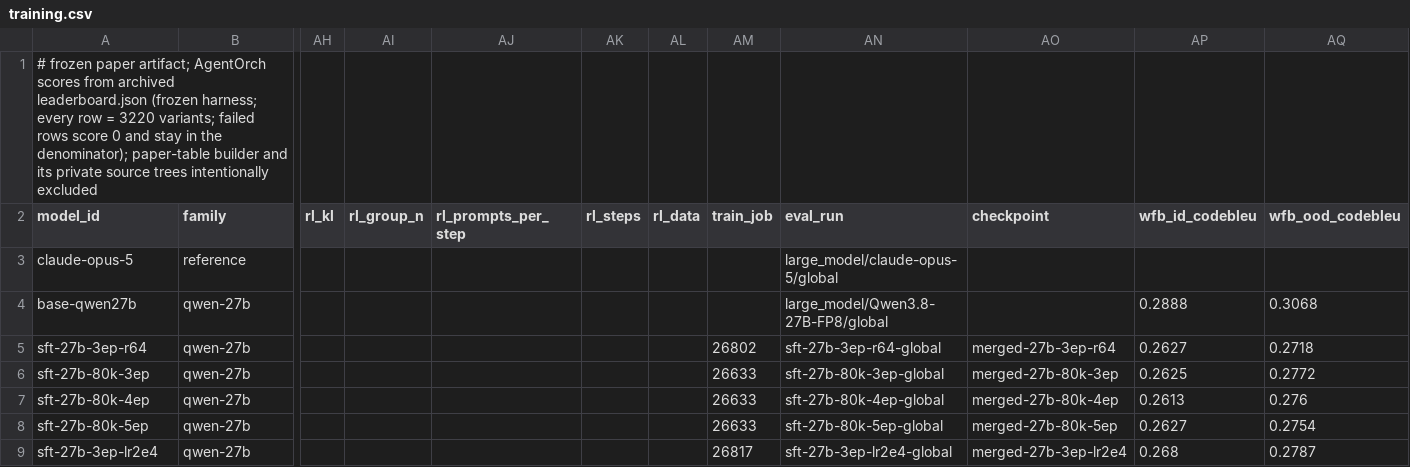
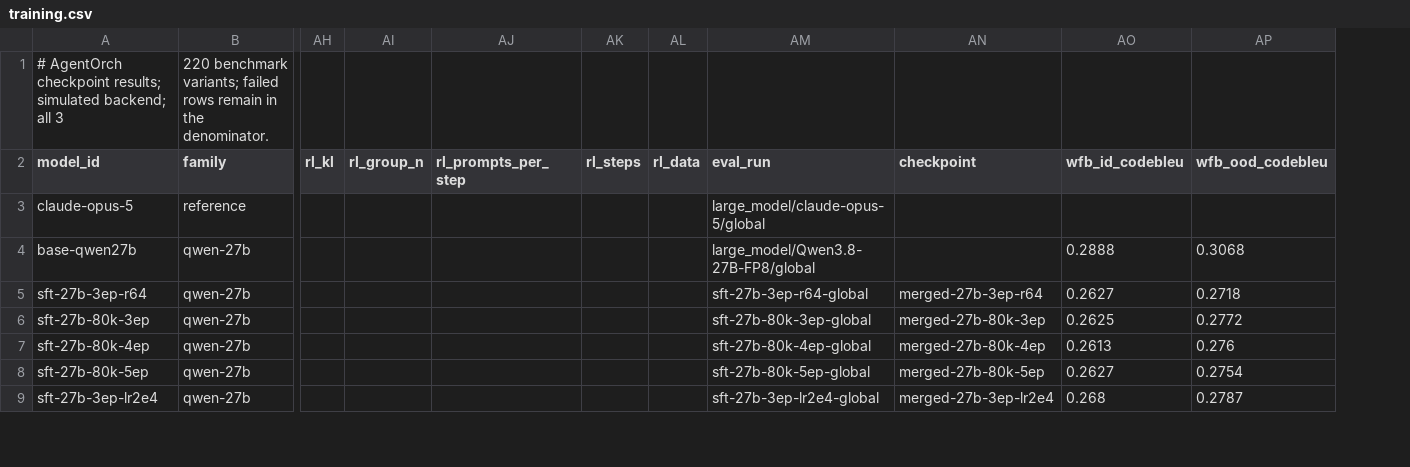
Before and after one commit to workato-devs/AgentOrch, a CSV file: benchmark/results/training.csv, drawn as a sheet; only a part is shown, gaps mark what is left out; removed rows and columns are numbered as before the commit, all else as after; rows hold the shown columns only; the diff covers the shown part only; the diff names each change by its address in the sheet, - before the commit and + after, or states it on an @@ line.

```diff
--- a/benchmark/results/training.csv
+++ b/benchmark/results/training.csv
-column AM (train_job), rows 5-9: 26802 | 26633 | 26633 | 26633 | 26817
-row 1: # frozen paper artifact; AgentOrch scores from archived leaderboard.json (frozen harness; every row = 3220 variants; failed rows score 0 and stay in the denominator); paper-table builder and its private source trees intentionally excluded
+row 1: # AgentOrch checkpoint results; simulated backend; all 3 | 220 benchmark variants; failed rows remain in the denominator.
```
Also changed, not shown: 3 edited cells elsewhere in this file, training/results/training.csv, 28 other files.
